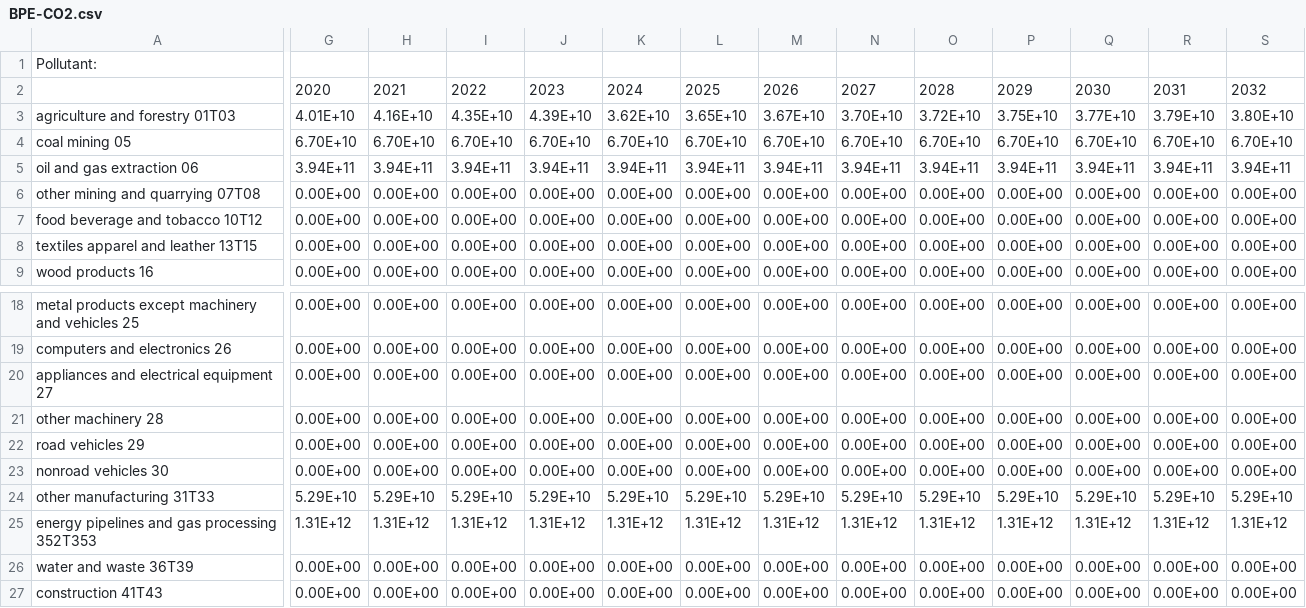
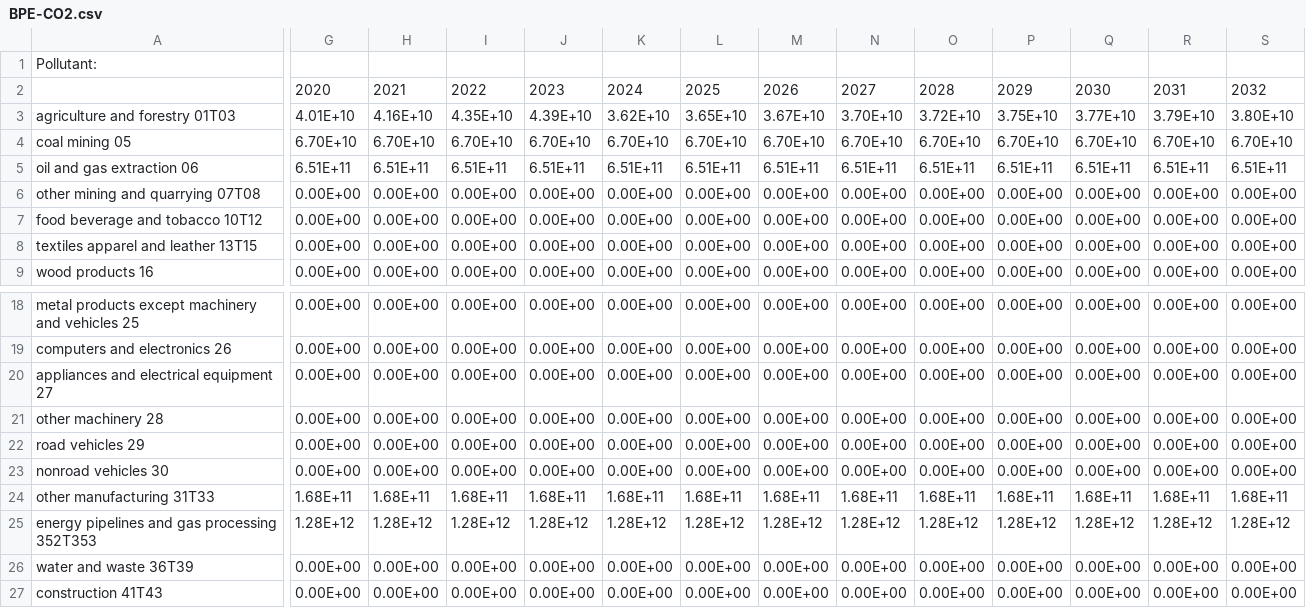
Before and after one commit to EnergyInnovation/eps-colorado, a CSV file: InputData/indst/BPE/BPE-CO2.csv, drawn as a sheet; only a part is shown, gaps mark what is left out; the diff covers the shown part only; the diff names each change by its address in the sheet, - before the commit and + after, or states it on an @@ line.

```diff
--- a/InputData/indst/BPE/BPE-CO2.csv
+++ b/InputData/indst/BPE/BPE-CO2.csv
-G5: 3.94E+11
+G5: 6.51E+11
-H5: 3.94E+11
+H5: 6.51E+11
-I5: 3.94E+11
+I5: 6.51E+11
-J5: 3.94E+11
+J5: 6.51E+11
-K5: 3.94E+11
+K5: 6.51E+11
-L5: 3.94E+11
+L5: 6.51E+11
-M5: 3.94E+11
+M5: 6.51E+11
-N5: 3.94E+11
+N5: 6.51E+11
-O5: 3.94E+11
+O5: 6.51E+11
-P5: 3.94E+11
+P5: 6.51E+11
-Q5: 3.94E+11
+Q5: 6.51E+11
-R5: 3.94E+11
+R5: 6.51E+11
-S5: 3.94E+11
+S5: 6.51E+11
-G24: 5.29E+10
+G24: 1.68E+11
-H24: 5.29E+10
+H24: 1.68E+11
-I24: 5.29E+10
+I24: 1.68E+11
-J24: 5.29E+10
+J24: 1.68E+11
-K24: 5.29E+10
+K24: 1.68E+11
-L24: 5.29E+10
+L24: 1.68E+11
-M24: 5.29E+10
+M24: 1.68E+11
-N24: 5.29E+10
+N24: 1.68E+11
-O24: 5.29E+10
+O24: 1.68E+11
-P24: 5.29E+10
+P24: 1.68E+11
-Q24: 5.29E+10
+Q24: 1.68E+11
-R24: 5.29E+10
+R24: 1.68E+11
-S24: 5.29E+10
+S24: 1.68E+11
-G25: 1.31E+12
+G25: 1.28E+12
-H25: 1.31E+12
+H25: 1.28E+12
-I25: 1.31E+12
+I25: 1.28E+12
-J25: 1.31E+12
+J25: 1.28E+12
-K25: 1.31E+12
+K25: 1.28E+12
-L25: 1.31E+12
+L25: 1.28E+12
-M25: 1.31E+12
+M25: 1.28E+12
-N25: 1.31E+12
+N25: 1.28E+12
-O25: 1.31E+12
+O25: 1.28E+12
-P25: 1.31E+12
+P25: 1.28E+12
-Q25: 1.31E+12
+Q25: 1.28E+12
-R25: 1.31E+12
+R25: 1.28E+12
-S25: 1.31E+12
+S25: 1.28E+12
```
Also changed, not shown: 54 edited cells elsewhere in this file, InputData/indst/BPE/BPE-CH4.csv, InputData/indst/BPE/BPE-F-gases.csv, 2 other files.
